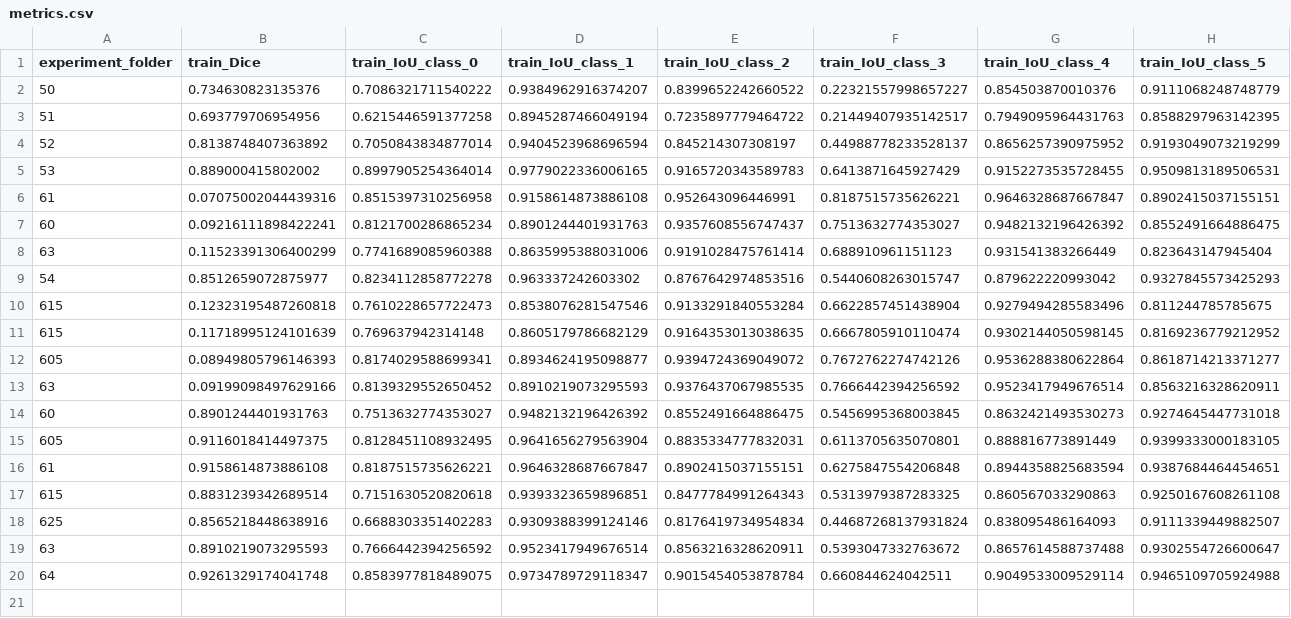
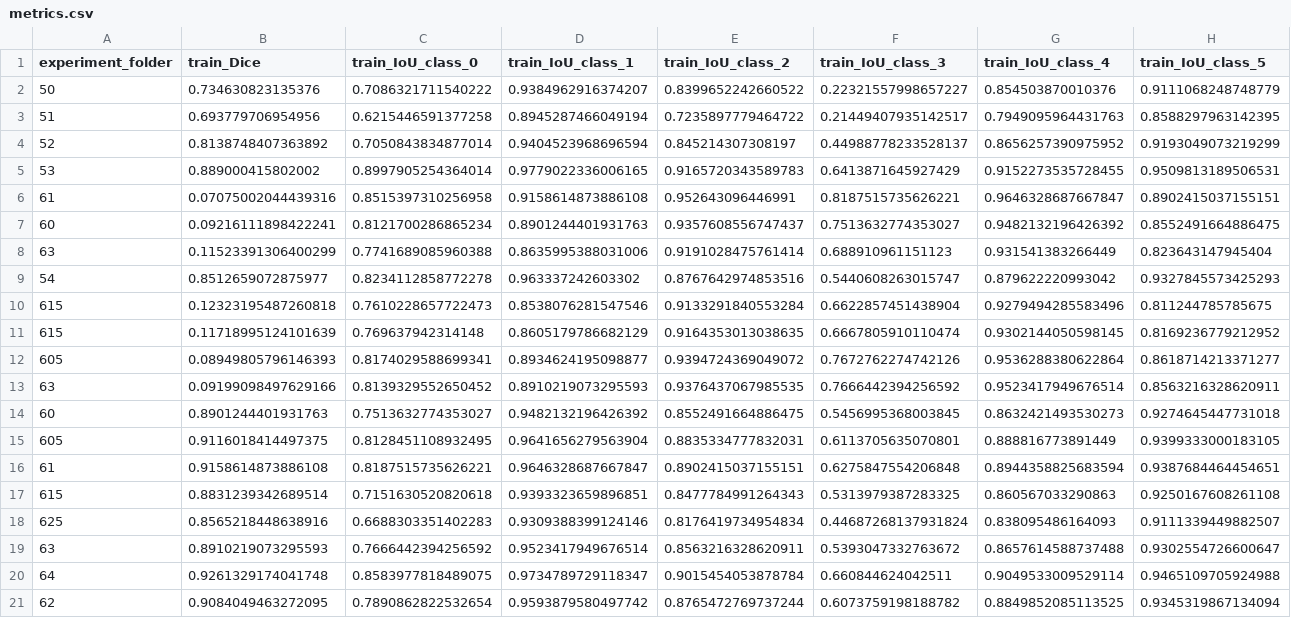
Before and after one commit to Hedredo/oc_p8, a CSV file: metrics.csv, drawn as a sheet; only a part is shown; rows hold the shown columns only; the diff names each change by its address in the sheet, - before the commit and + after, or states it on an @@ line.

Commit message:
update metrics and replace fpn_model image

```diff
--- a/metrics.csv
+++ b/metrics.csv
+row 21: 62 | 0.9084049463272095 | 0.7890862822532654 | 0.9593879580497742 | 0.8765472769737244 | 0.6073759198188782 | 0.8849852085113525 | 0.9345319867134094
```
Also changed, not shown: 2 other files.
